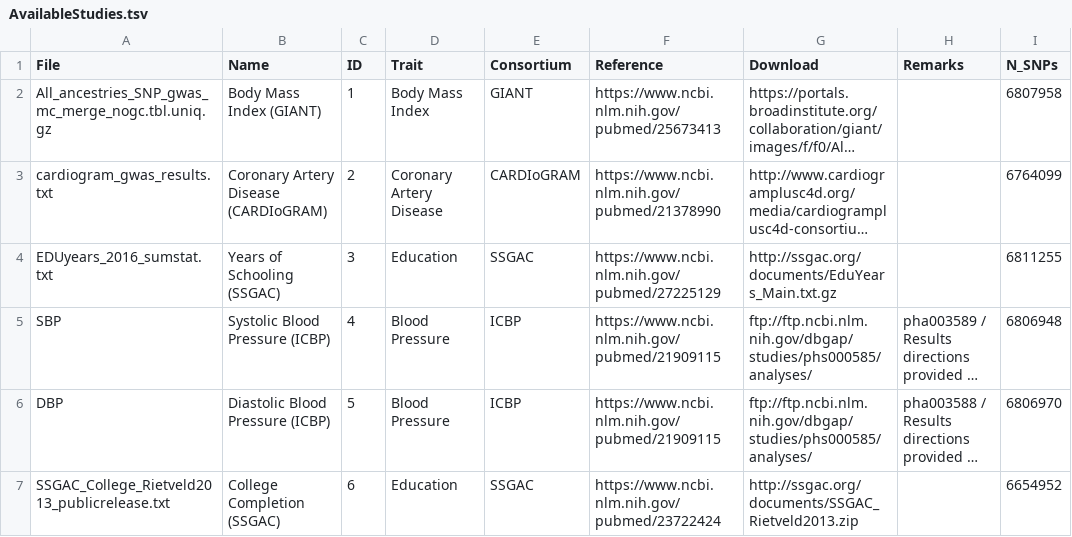
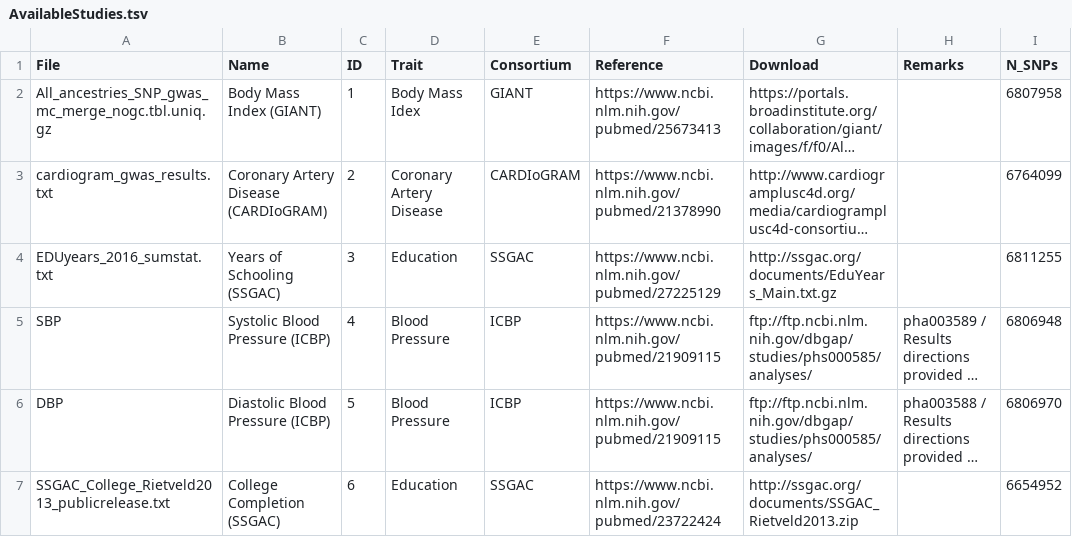
Before and after one commit to n-mounier/bGWAS, a TSV file: inst/Data/Z_Matrices/AvailableStudies.tsv, drawn as a sheet; only a part is shown; long unchanged cells end in …; the diff names each change by its address in the sheet, - before the commit and + after, or states it on an @@ line.

```diff
--- a/inst/Data/Z_Matrices/AvailableStudies.tsv
+++ b/inst/Data/Z_Matrices/AvailableStudies.tsv
-D2 (Trait): Body Mass Index
+D2 (Trait): Body Mass Idex
```
Also changed, not shown: 2 other files.
